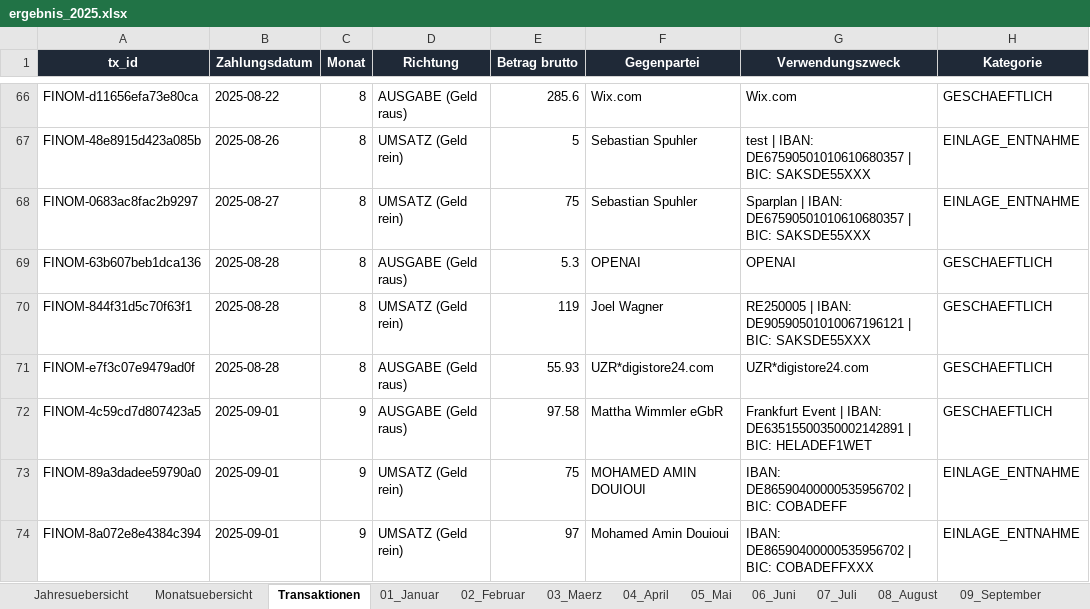
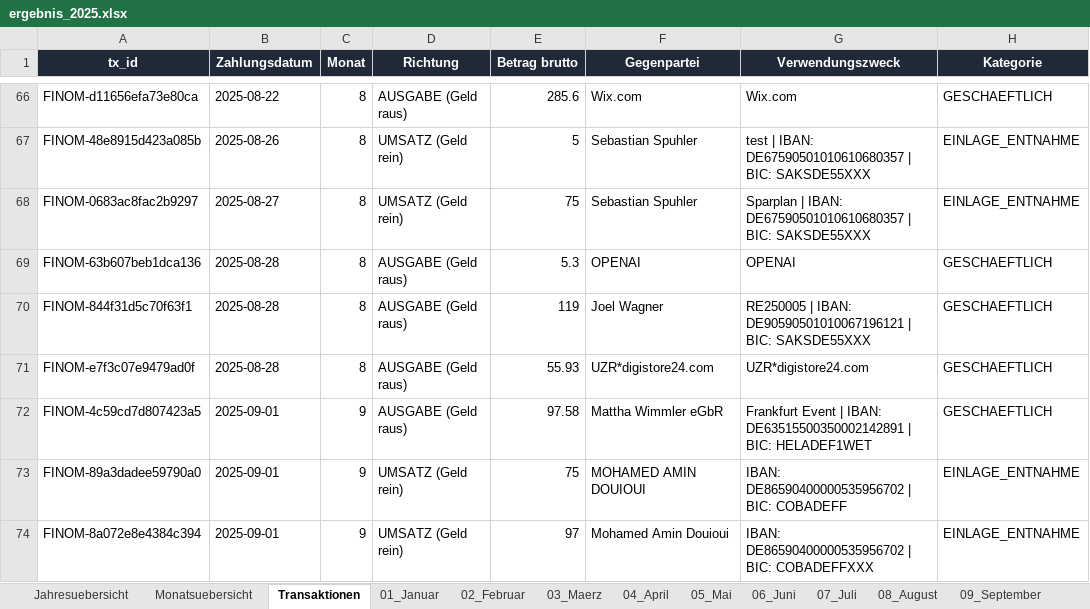
Before and after one commit to sebastianspuhler-collab/Brain, an Excel workbook: Finanzen/Belegauswertung_2025/out/ergebnis_2025.xlsx, sheet Transaktionen, drawn as a sheet; only a part is shown, gaps mark what is left out; values as stored, in another font and other column widths than the file's, no borders; the diff names each change by its address in the sheet, - before the commit and + after, or states it on an @@ line.

```diff
--- a/Finanzen/Belegauswertung_2025/out/ergebnis_2025.xlsx (sheet Transaktionen)
+++ b/Finanzen/Belegauswertung_2025/out/ergebnis_2025.xlsx (sheet Transaktionen)
-D70 (Richtung): UMSATZ (Geld rein)
+D70 (Richtung): AUSGABE (Geld raus)
```
Also changed, not shown: sheet Monatsuebersicht, sheet Jahresuebersicht, sheet Umsaetze_2025, sheet 08_August, Finanzen/2025/ergebnis_2025_monatlich_netto.xlsx, Finanzen/Belegauswertung_2025/out/ergebnis_2025_monatlich_netto.xlsx, 6 other files.
